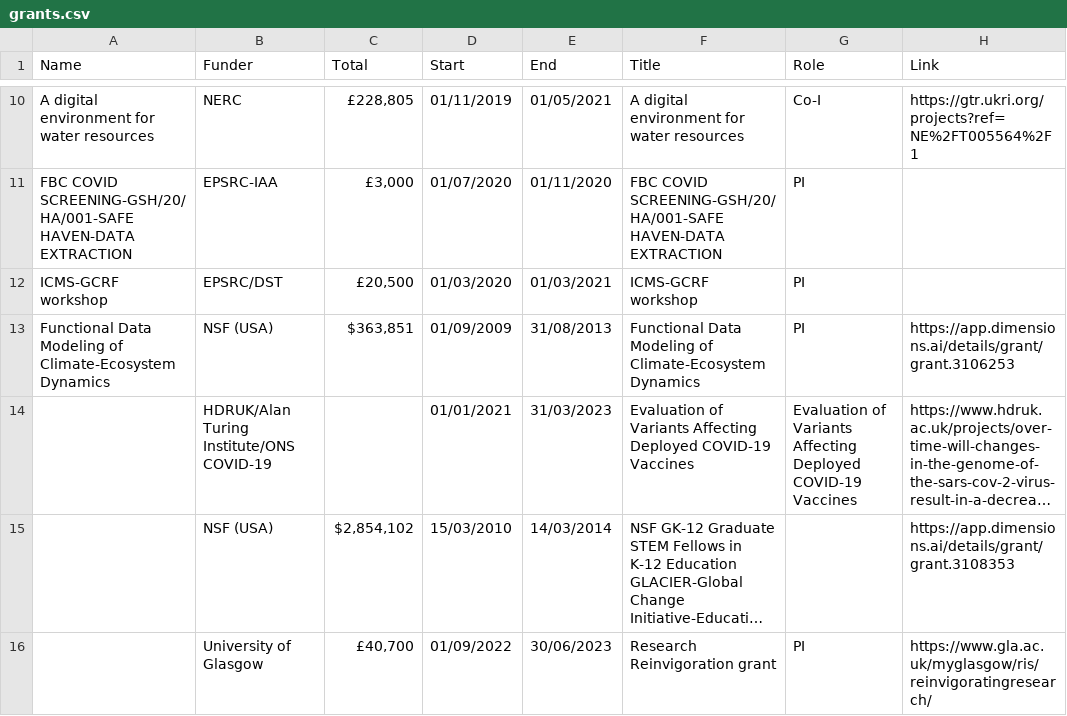
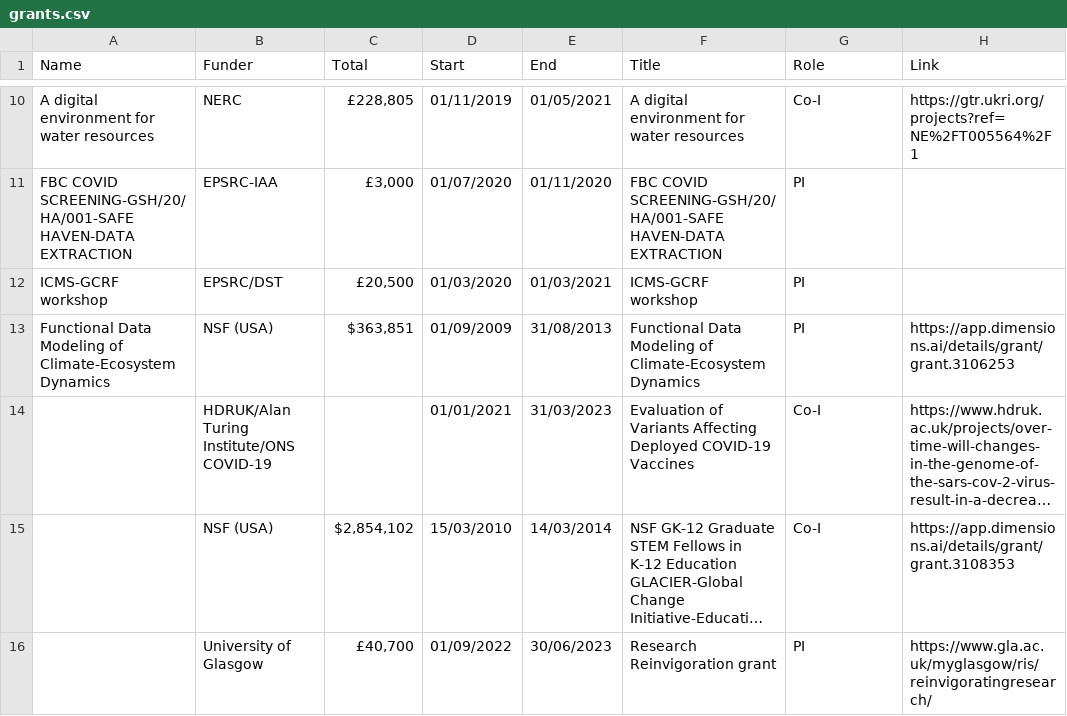
Before and after one commit to surajitstat/surajitstat.github.io, a CSV file: _data/grants.csv, drawn as a sheet; only a part is shown, gaps mark what is left out; long unchanged cells end in …; the diff names each change by its address in the sheet, - before the commit and + after, or states it on an @@ line.

Commit message:
grants design change

```diff
--- a/_data/grants.csv
+++ b/_data/grants.csv
-G14 (Role): Evaluation of Variants Affecting Deployed COVID-19 Vaccines
+G14 (Role): Co-I
-G15 (Role): (empty)
+G15 (Role): Co-I
```
Also changed, not shown: 3 other files.
